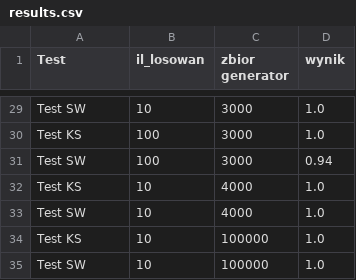
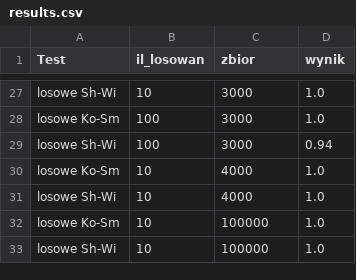
Before and after one commit to infoshareacademy/jdsz2-esperanto, a CSV file: projekt_python/results.csv, drawn as a sheet; only a part is shown, gaps mark what is left out; addresses are those after the commit; the diff covers the shown part only; the diff names each change by its address in the sheet, - before the commit and + after, or states it on an @@ line.

```diff
--- a/projekt_python/results.csv
+++ b/projekt_python/results.csv
-C1: zbior generator
+C1: zbior
-A27 (Test): Test SW
+A27 (Test): losowe Sh-Wi
-A28 (Test): Test KS
+A28 (Test): losowe Ko-Sm
-A29 (Test): Test SW
+A29 (Test): losowe Sh-Wi
-A30 (Test): Test KS
+A30 (Test): losowe Ko-Sm
-A31 (Test): Test SW
+A31 (Test): losowe Sh-Wi
-A32 (Test): Test KS
+A32 (Test): losowe Ko-Sm
-A33 (Test): Test SW
+A33 (Test): losowe Sh-Wi
```
Also changed, not shown: 2 removed rows and 25 edited cells elsewhere in this file.
